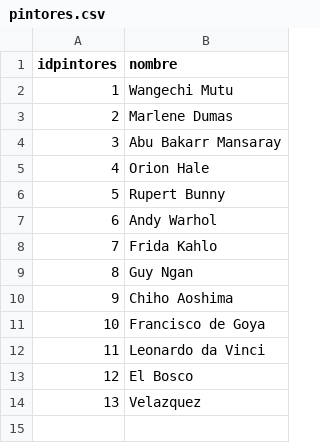
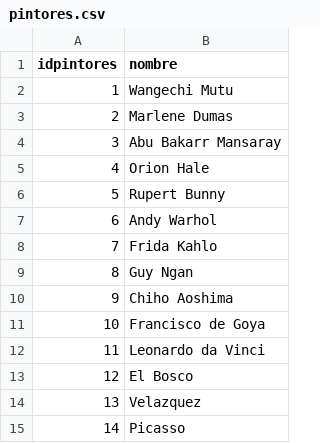
Before and after one commit to Wicka/Botiga_Quadres, a CSV file: MYSQL/BBDD BOTIGA/pintores.csv, drawn as a sheet; the diff names each change by its address in the sheet, - before the commit and + after, or states it on an @@ line.

Commit message:
Modificacion campo autincremental tabla pintores y añadidos metodos CRUD en artist

```diff
--- a/MYSQL/BBDD BOTIGA/pintores.csv
+++ b/MYSQL/BBDD BOTIGA/pintores.csv
+row 15: 14 | Picasso
```
Also changed, not shown: 2 other files.
